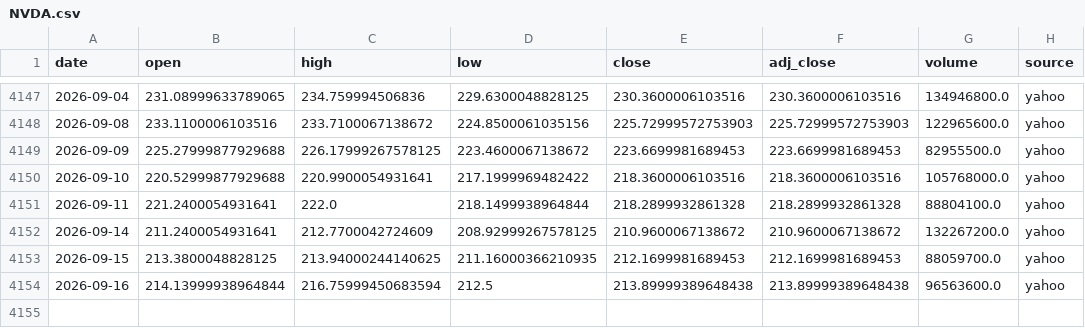
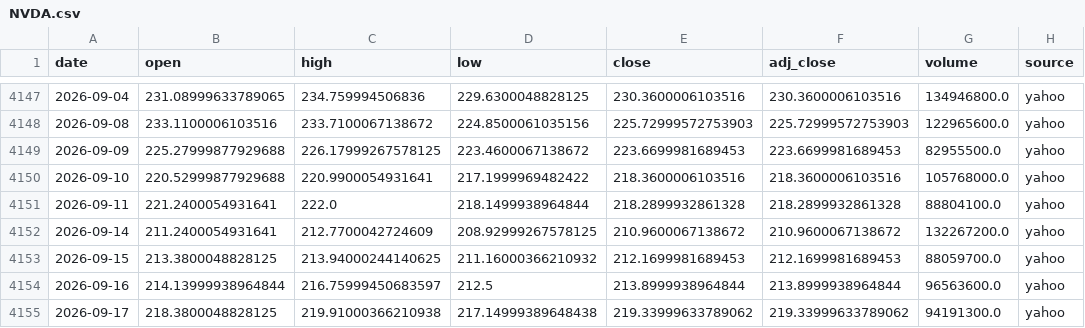
Before and after one commit to SANGMOLEE/soxl-data, a CSV file: data/prices/NVDA.csv, drawn as a sheet; only a part is shown, gaps mark what is left out.

```diff
--- a/data/prices/NVDA.csv
+++ b/data/prices/NVDA.csv
@@ -4152,3 +4152,4 @@ date,open,high,low,close,adj_close,volume,source
 2026-09-14,211.2400054931641,212.7700042724609,208.92999267578125,210.9600067138672,210.9600067138672,132267200.0,yahoo
-2026-09-15,213.3800048828125,213.94000244140625,211.16000366210935,212.1699981689453,212.1699981689453,88059700.0,yahoo
-2026-09-16,214.13999938964844,216.75999450683594,212.5,213.89999389648438,213.89999389648438,96563600.0,yahoo
+2026-09-15,213.3800048828125,213.94000244140625,211.16000366210932,212.1699981689453,212.1699981689453,88059700.0,yahoo
+2026-09-16,214.13999938964844,216.75999450683597,212.5,213.8999938964844,213.8999938964844,96563600.0,yahoo
+2026-09-17,218.3800048828125,219.91000366210938,217.14999389648438,219.33999633789062,219.33999633789062,94191300.0,yahoo
```
Also changed, not shown: data/prices/QQQ.csv, data/prices/SOXL.csv, 12 other files.
